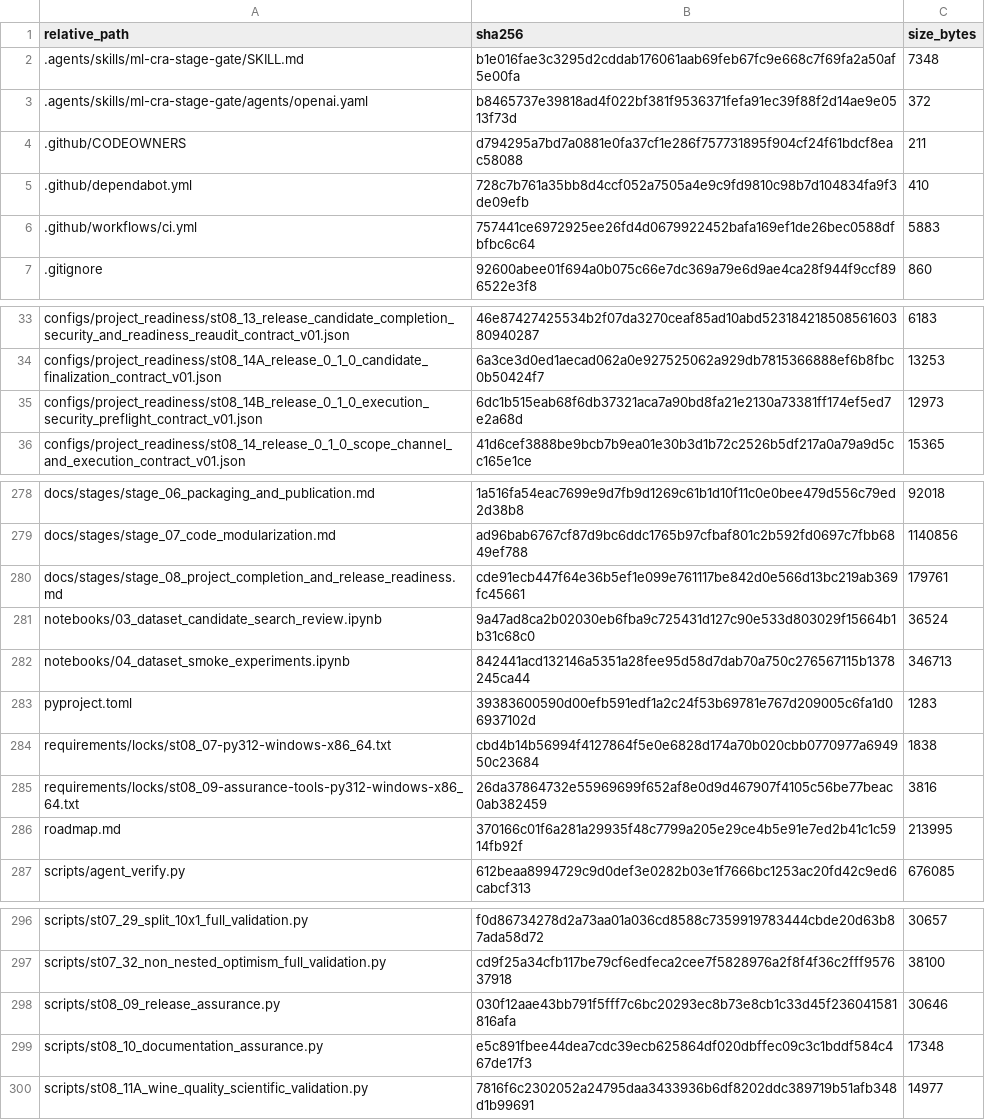
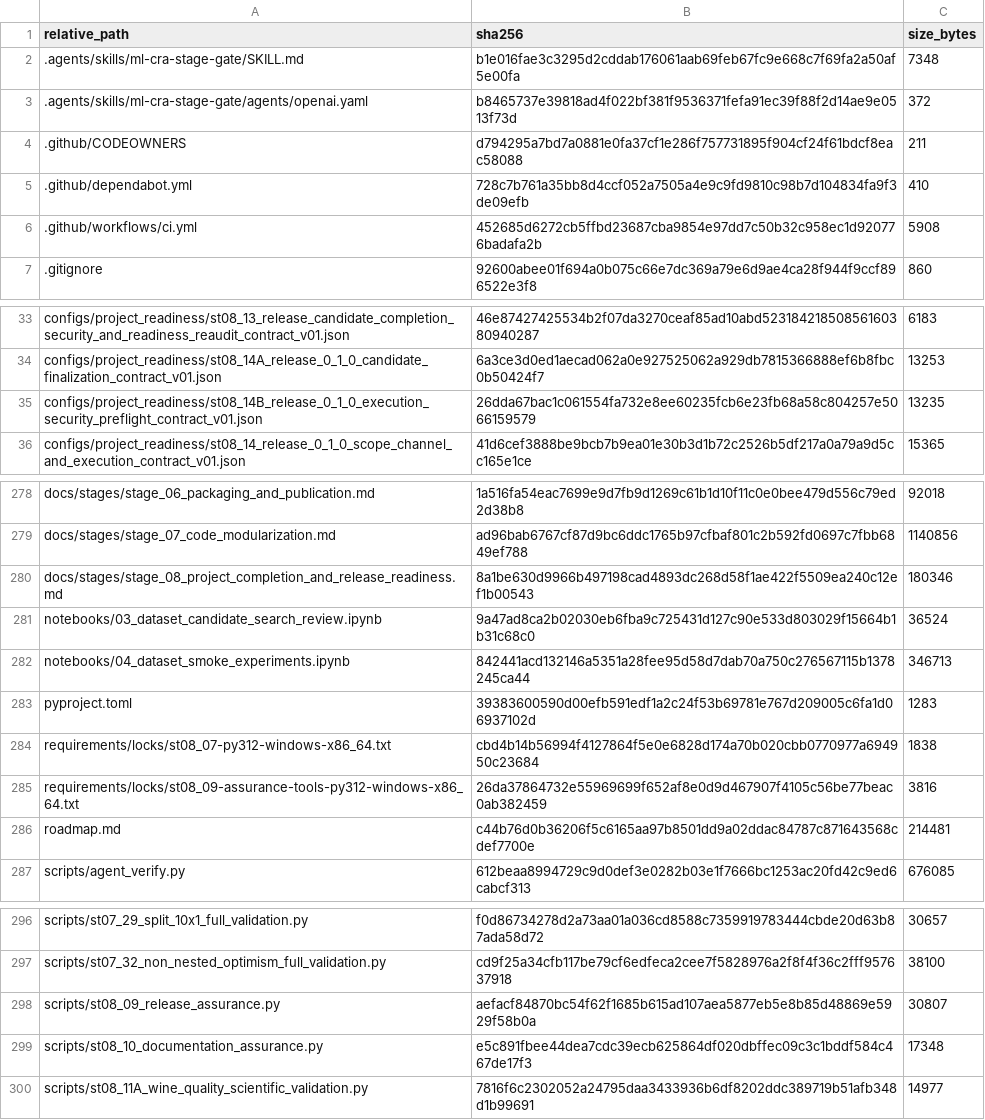
Before and after one commit to Vanargo/ML-CRA, a CSV file: data_registry/st08_14B_release_execution_security_preflight_manifest_v01.csv, drawn as a sheet; only a part is shown, gaps mark what is left out; the diff covers the shown part only.

```diff
--- a/data_registry/st08_14B_release_execution_security_preflight_manifest_v01.csv
+++ b/data_registry/st08_14B_release_execution_security_preflight_manifest_v01.csv
@@ -5,3 +5,3 @@ relative_path,sha256,size_bytes
 .github/dependabot.yml,728c7b761a35bb8d4ccf052a7505a4e9c9fd9810c98b7d104834fa9f3de09efb,410
-.github/workflows/ci.yml,757441ce6972925ee26fd4d0679922452bafa169ef1de26bec0588dfbfbc6c64,5883
+.github/workflows/ci.yml,452685d6272cb5ffbd23687cba9854e97dd7c50b32c958ec1d920776badafa2b,5908
 .gitignore,92600abee01f694a0b075c66e7dc369a79e6d9ae4ca28f944f9ccf896522e3f8,860
@@ -34,3 +34,3 @@ configs/project_readiness/st08_13_release_candidate_completion_security_and_read
 configs/project_readiness/st08_14A_release_0_1_0_candidate_finalization_contract_v01.json,6a3ce3d0ed1aecad062a0e927525062a929db7815366888ef6b8fbc0b50424f7,13253
-configs/project_readiness/st08_14B_release_0_1_0_execution_security_preflight_contract_v01.json,6dc1b515eab68f6db37321aca7a90bd8fa21e2130a73381ff174ef5ed7e2a68d,12973
+configs/project_readiness/st08_14B_release_0_1_0_execution_security_preflight_contract_v01.json,26dda67bac1c061554fa732e8ee60235fcb6e23fb68a58c804257e5066159579,13235
 configs/project_readiness/st08_14_release_0_1_0_scope_channel_and_execution_contract_v01.json,41d6cef3888be9bcb7b9ea01e30b3d1b72c2526b5df217a0a79a9d5cc165e1ce,15365
@@ -279,3 +279,3 @@ docs/stages/stage_06_packaging_and_publication.md,1a516fa54eac7699e9d7fb9d1269c6
 docs/stages/stage_07_code_modularization.md,ad96bab6767cf87d9bc6ddc1765b97cfbaf801c2b592fd0697c7fbb6849ef788,1140856
-docs/stages/stage_08_project_completion_and_release_readiness.md,cde91ecb447f64e36b5ef1e099e761117be842d0e566d13bc219ab369fc45661,179761
+docs/stages/stage_08_project_completion_and_release_readiness.md,8a1be630d9966b497198cad4893dc268d58f1ae422f5509ea240c12ef1b00543,180346
 notebooks/03_dataset_candidate_search_review.ipynb,9a47ad8ca2b02030eb6fba9c725431d127c90e533d803029f15664b1b31c68c0,36524
@@ -285,3 +285,3 @@ requirements/locks/st08_07-py312-windows-x86_64.txt,cbd4b14b56994f4127864f5e0e68
 requirements/locks/st08_09-assurance-tools-py312-windows-x86_64.txt,26da37864732e55969699f652af8e0d9d467907f4105c56be77beac0ab382459,3816
-roadmap.md,370166c01f6a281a29935f48c7799a205e29ce4b5e91e7ed2b41c1c5914fb92f,213995
+roadmap.md,c44b76d0b36206f5c6165aa97b8501dd9a02ddac84787c871643568cdef7700e,214481
 scripts/agent_verify.py,612beaa8994729c9d0def3e0282b03e1f7666bc1253ac20fd42c9ed6cabcf313,676085
@@ -297,3 +297,3 @@ scripts/st07_29_split_10x1_full_validation.py,f0d86734278d2a73aa01a036cd8588c735
 scripts/st07_32_non_nested_optimism_full_validation.py,cd9f25a34cfb117be79cf6edfeca2cee7f5828976a2f8f4f36c2fff957637918,38100
-scripts/st08_09_release_assurance.py,030f12aae43bb791f5fff7c6bc20293ec8b73e8cb1c33d45f236041581816afa,30646
+scripts/st08_09_release_assurance.py,aefacf84870bc54f62f1685b615ad107aea5877eb5e8b85d48869e5929f58b0a,30807
 scripts/st08_10_documentation_assurance.py,e5c891fbee44dea7cdc39ecb625864df020dbffec09c3c1bddf584c467de17f3,17348
```
Also changed, not shown: 2 edited cells elsewhere in this file, 7 other files.
